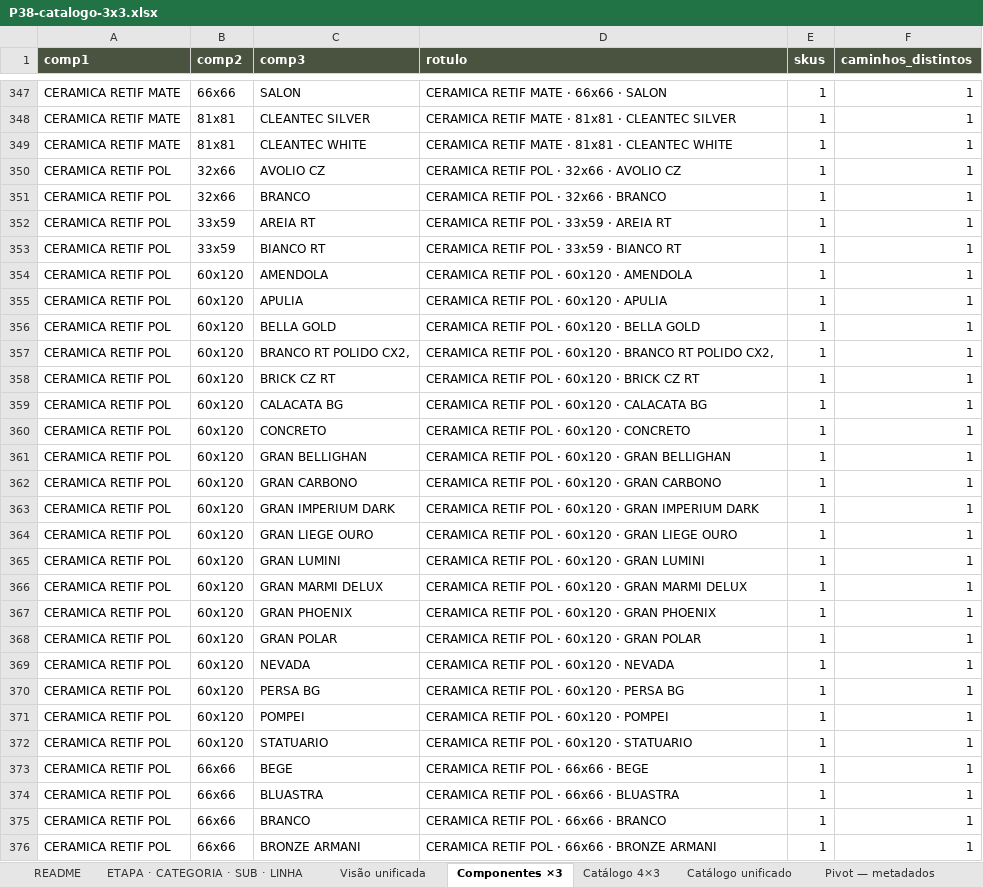
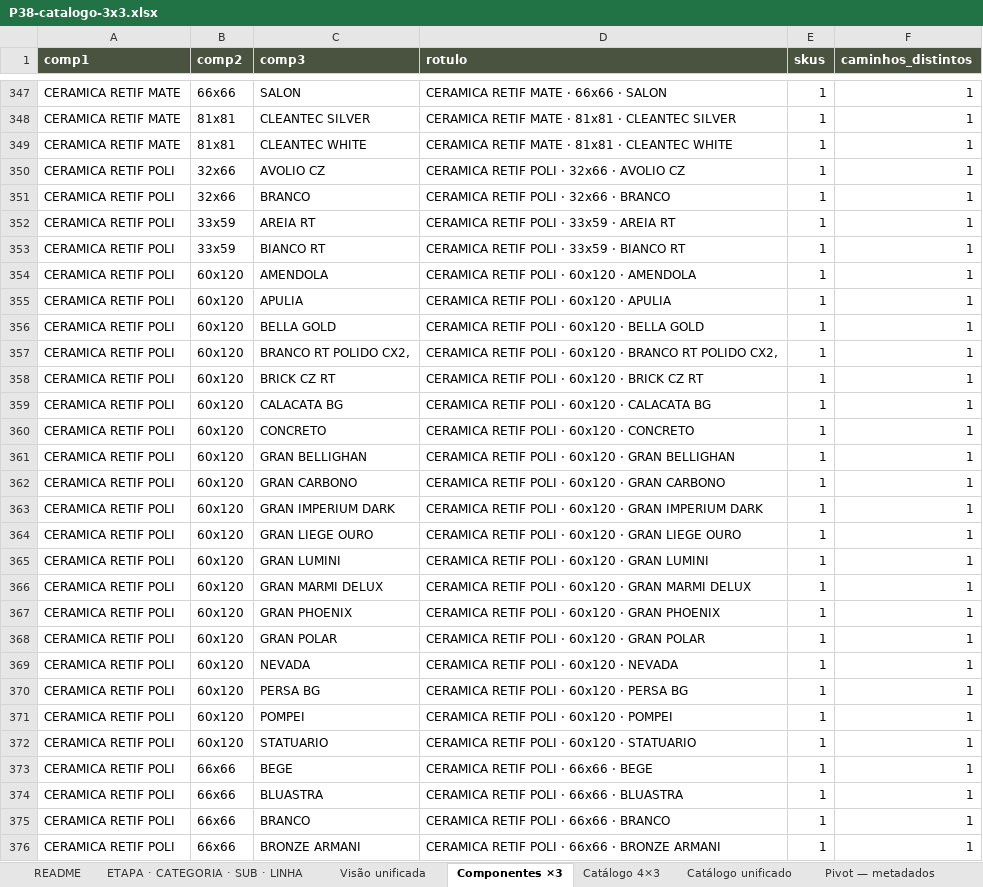
Before and after one commit to joaoandreriberopacheco-netizen/P38-ERP, an Excel workbook: docs/exports/P38-catalogo-3x3.xlsx, sheet Componentes ×3, drawn as a sheet; only a part is shown, gaps mark what is left out; values as stored, in another font and other column widths than the file's, no borders; the diff covers the shown part only; the diff names each change by its address in the sheet, - before the commit and + after, or states it on an @@ line.

```diff
--- a/docs/exports/P38-catalogo-3x3.xlsx (sheet Componentes ×3)
+++ b/docs/exports/P38-catalogo-3x3.xlsx (sheet Componentes ×3)
-A350:A376 (comp1): CERAMICA RETIF POL
+A350:A376 (comp1): CERAMICA RETIF POLI
-D350 (rotulo): CERAMICA RETIF POL · 32x66 · AVOLIO CZ
+D350 (rotulo): CERAMICA RETIF POLI · 32x66 · AVOLIO CZ
-D351 (rotulo): CERAMICA RETIF POL · 32x66 · BRANCO
+D351 (rotulo): CERAMICA RETIF POLI · 32x66 · BRANCO
-D352 (rotulo): CERAMICA RETIF POL · 33x59 · AREIA RT
+D352 (rotulo): CERAMICA RETIF POLI · 33x59 · AREIA RT
-D353 (rotulo): CERAMICA RETIF POL · 33x59 · BIANCO RT
+D353 (rotulo): CERAMICA RETIF POLI · 33x59 · BIANCO RT
-D354 (rotulo): CERAMICA RETIF POL · 60x120 · AMENDOLA
+D354 (rotulo): CERAMICA RETIF POLI · 60x120 · AMENDOLA
-D355 (rotulo): CERAMICA RETIF POL · 60x120 · APULIA
+D355 (rotulo): CERAMICA RETIF POLI · 60x120 · APULIA
-D356 (rotulo): CERAMICA RETIF POL · 60x120 · BELLA GOLD
+D356 (rotulo): CERAMICA RETIF POLI · 60x120 · BELLA GOLD
-D357 (rotulo): CERAMICA RETIF POL · 60x120…
+D357 (rotulo): CERAMICA RETIF POLI · 60x120…
-D358 (rotulo): CERAMICA RETIF POL · 60x120 · BRICK CZ RT
+D358 (rotulo): CERAMICA RETIF POLI · 60x120 · BRICK CZ RT
-D359 (rotulo): CERAMICA RETIF POL · 60x120 · CALACATA BG
+D359 (rotulo): CERAMICA RETIF POLI · 60x120 · CALACATA BG
-D360 (rotulo): CERAMICA RETIF POL · 60x120 · CONCRETO
+D360 (rotulo): CERAMICA RETIF POLI · 60x120 · CONCRETO
-D361 (rotulo): CERAMICA RETIF POL · 60x120 · GRAN BELLIGHAN
+D361 (rotulo): CERAMICA RETIF POLI · 60x120 · GRAN BELLIGHAN
-D362 (rotulo): CERAMICA RETIF POL · 60x120 · GRAN CARBONO
+D362 (rotulo): CERAMICA RETIF POLI · 60x120 · GRAN CARBONO
-D363 (rotulo): CERAMICA RETIF POL · 60x120…
+D363 (rotulo): CERAMICA RETIF POLI · 60x120…
-D364 (rotulo): CERAMICA RETIF POL · 60x120…
+D364 (rotulo): CERAMICA RETIF POLI · 60x120…
-D365 (rotulo): CERAMICA RETIF POL · 60x120 · GRAN LUMINI
+D365 (rotulo): CERAMICA RETIF POLI · 60x120 · GRAN LUMINI
-D366 (rotulo): CERAMICA RETIF POL · 60x120…
+D366 (rotulo): CERAMICA RETIF POLI · 60x120…
-D367 (rotulo): CERAMICA RETIF POL · 60x120 · GRAN PHOENIX
+D367 (rotulo): CERAMICA RETIF POLI · 60x120 · GRAN PHOENIX
-D368 (rotulo): CERAMICA RETIF POL · 60x120 · GRAN POLAR
+D368 (rotulo): CERAMICA RETIF POLI · 60x120 · GRAN POLAR
-D369 (rotulo): CERAMICA RETIF POL · 60x120 · NEVADA
+D369 (rotulo): CERAMICA RETIF POLI · 60x120 · NEVADA
-D370 (rotulo): CERAMICA RETIF POL · 60x120 · PERSA BG
+D370 (rotulo): CERAMICA RETIF POLI · 60x120 · PERSA BG
-D371 (rotulo): CERAMICA RETIF POL · 60x120 · POMPEI
+D371 (rotulo): CERAMICA RETIF POLI · 60x120 · POMPEI
-D372 (rotulo): CERAMICA RETIF POL · 60x120 · STATUARIO
+D372 (rotulo): CERAMICA RETIF POLI · 60x120 · STATUARIO
-D373 (rotulo): CERAMICA RETIF POL · 66x66 · BEGE
+D373 (rotulo): CERAMICA RETIF POLI · 66x66 · BEGE
-D374 (rotulo): CERAMICA RETIF POL · 66x66 · BLUASTRA
+D374 (rotulo): CERAMICA RETIF POLI · 66x66 · BLUASTRA
-D375 (rotulo): CERAMICA RETIF POL · 66x66 · BRANCO
+D375 (rotulo): CERAMICA RETIF POLI · 66x66 · BRANCO
-D376 (rotulo): CERAMICA RETIF POL · 66x66 · BRONZE ARMANI
+D376 (rotulo): CERAMICA RETIF POLI · 66x66 · BRONZE ARMANI
```
Also changed, not shown: 34 edited cells elsewhere in this sheet, sheet Catálogo unificado, sheet Catálogo 4×3, sheet README, docs/exports/P38-catalogo-4x3.xlsx, 2 other files.
